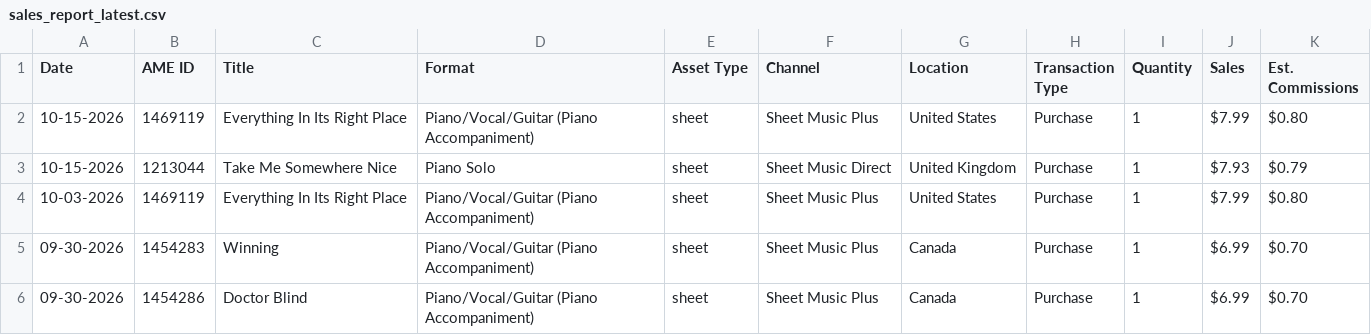
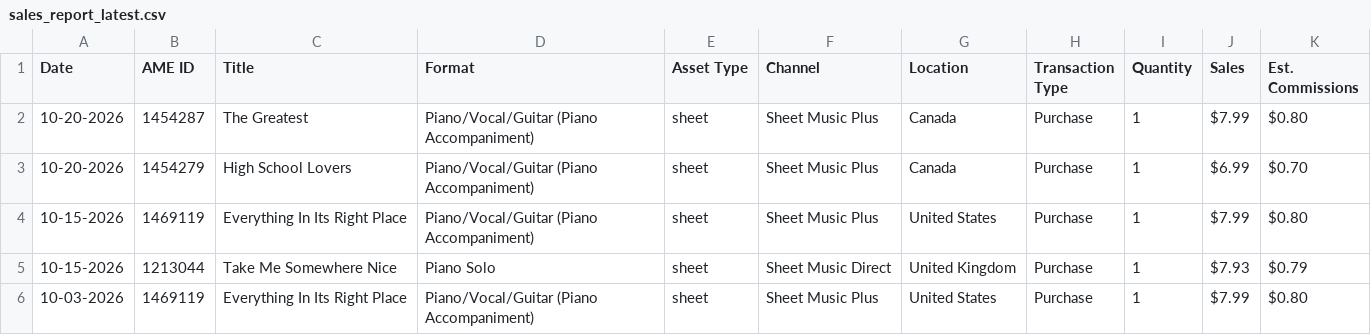
Before and after one commit to PrincessBari/sheet_music_sales_dashboard, a CSV file: data/raw/sales_report_latest.csv, drawn as a sheet; only a part is shown; the shorter side is filled out with more unchanged rows.

Commit message:
Weekly sales report update

```diff
--- a/data/raw/sales_report_latest.csv
+++ b/data/raw/sales_report_latest.csv
@@ -1,2 +1,4 @@
 Date,AME ID,Title,Format,Asset Type,Channel,Location,Transaction Type,Quantity,Sales,Est. Commissions
+10-20-2026,1454287,The Greatest,Piano/Vocal/Guitar (Piano Accompaniment),sheet,Sheet Music Plus,Canada,Purchase,1,$7.99,$0.80
+10-20-2026,1454279,High School Lovers,Piano/Vocal/Guitar (Piano Accompaniment),sheet,Sheet Music Plus,Canada,Purchase,1,$6.99,$0.70
 10-15-2026,1469119,Everything In Its Right Place,Piano/Vocal/Guitar (Piano Accompaniment),sheet,Sheet Music Plus,United States,Purchase,1,$7.99,$0.80
```
